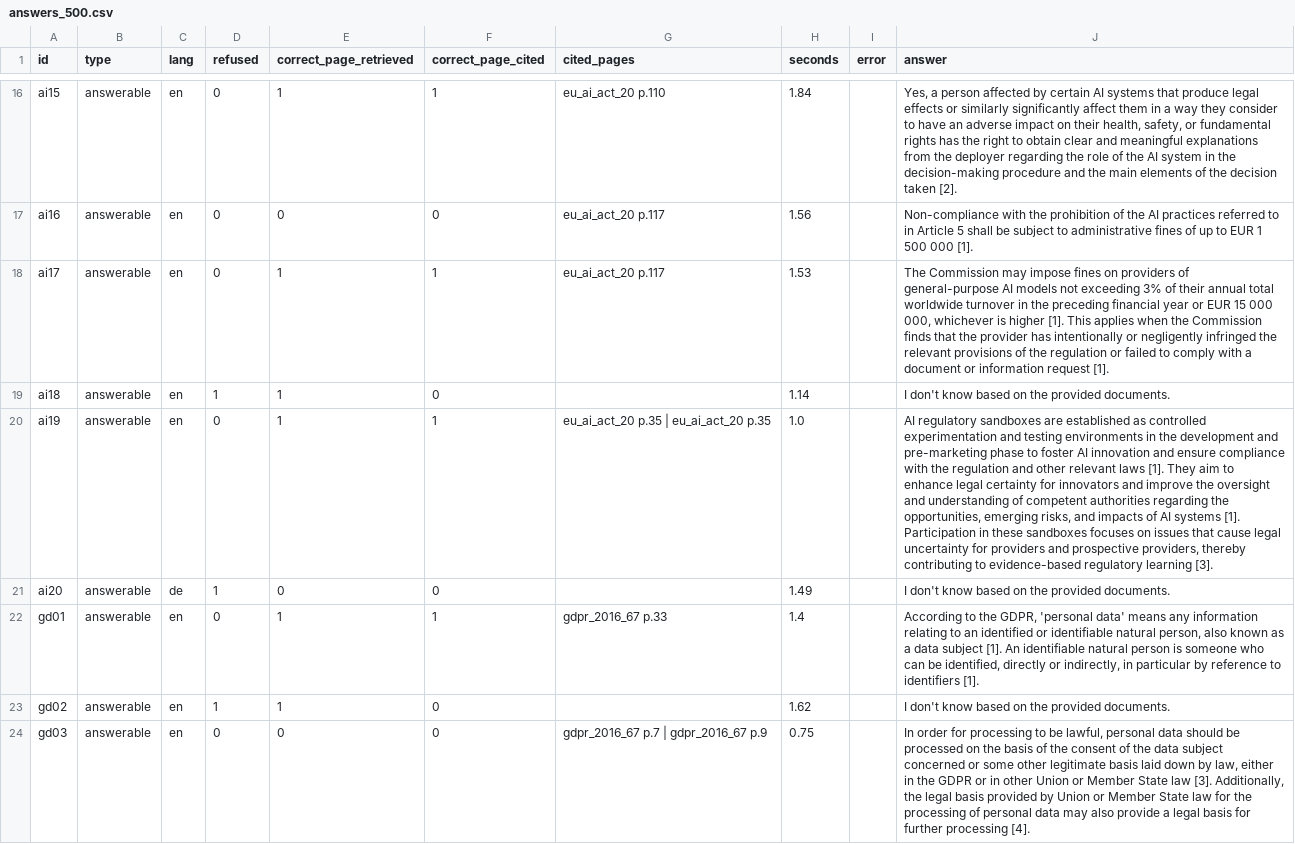
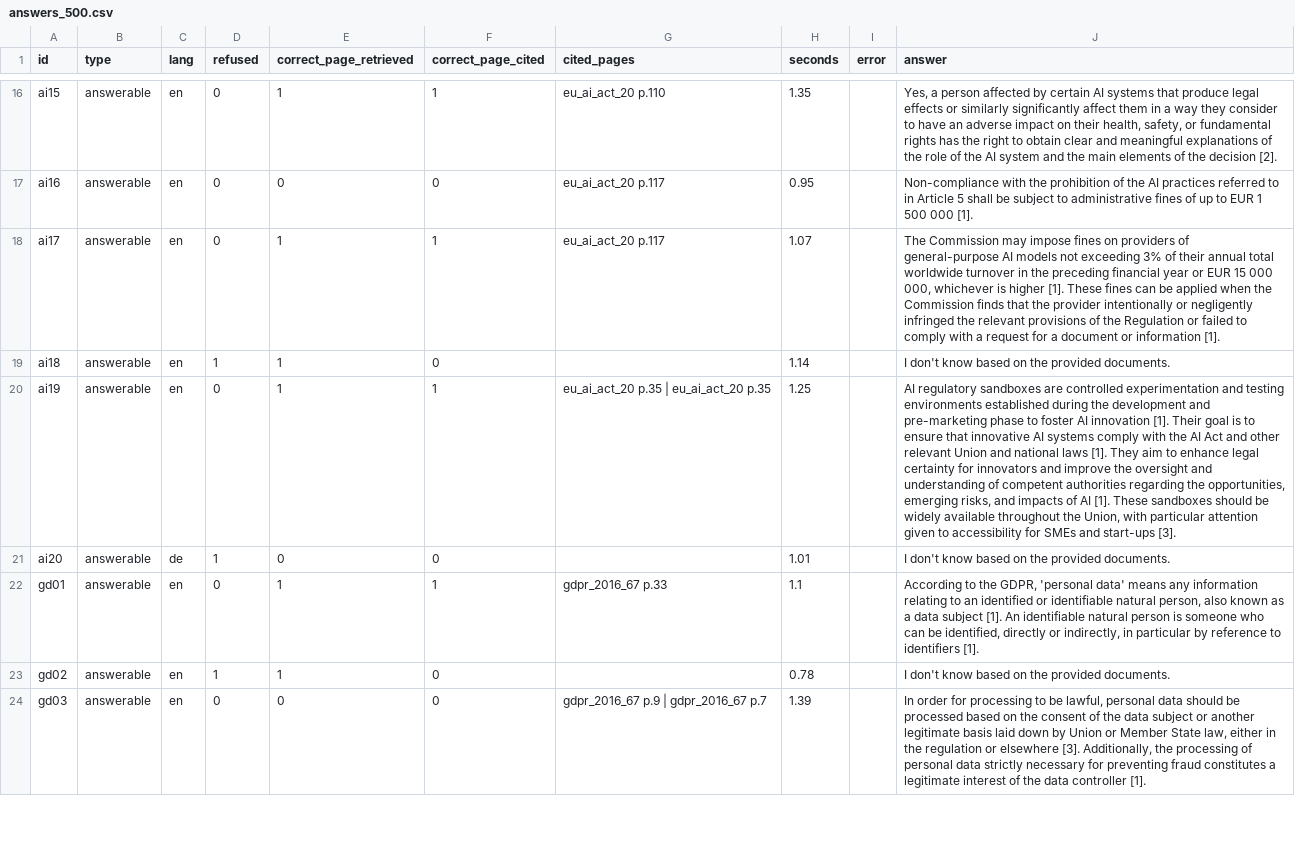
Before and after one commit to mirilkikani/ask-the-rules-rag, a CSV file: eval/results/answers_500.csv, drawn as a sheet; only a part is shown, gaps mark what is left out; the diff covers the shown part only; the diff names each change by its address in the sheet, - before the commit and + after, or states it on an @@ line.

Commit message:
Fix citation parsing for [1, 2] format, rerun answer evaluation

```diff
--- a/eval/results/answers_500.csv
+++ b/eval/results/answers_500.csv
-H16 (seconds): 1.84
+H16 (seconds): 1.35
-J16 (answer): …meaningful explanations from the deployer regarding the role of the AI system in the decision-making procedure and the main elements of the decision taken [2].
+J16 (answer): …meaningful explanations of the role of the AI system and the main elements of the decision [2].
-H17 (seconds): 1.56
+H17 (seconds): 0.95
-H18 (seconds): 1.53
+H18 (seconds): 1.07
-J18 (answer): …higher [1]. This applies when the Commission finds that the provider has intentionally or negligently infringed the relevant provisions of the regulation or failed to comply with a document or information request [1].
+J18 (answer): …higher [1]. These fines can be applied when the Commission finds that the provider intentionally or negligently infringed the relevant provisions of the Regulation or failed to comply with a request for a document or information [1].
-H20 (seconds): 1.0
+H20 (seconds): 1.25
-J20 (answer): …sandboxes are established as controlled experimentation and testing environments in the development and pre-marketing phase to foster AI innovation and ensure compliance with the regulation and other relevant laws [1]. They aim to enhance legal certainty for innovators and improve the oversight and understanding of competent authorities regarding the opportunities, emerging risks, and impacts of AI systems [1]. Participation in these sandboxes focuses on issues that cause legal uncertainty for providers and prospective providers, thereby contributing to evidence-based regulatory learning [3].
+J20 (answer): …sandboxes are controlled experimentation and testing environments established during the development and pre-marketing phase to foster AI innovation [1]. Their goal is to ensure that innovative AI systems comply with the AI Act and other relevant Union and national laws [1]. They aim to enhance legal certainty for innovators and improve the oversight and understanding of competent authorities regarding the opportunities, emerging risks, and impacts of AI [1]. These sandboxes should be widely available throughout the Union, with particular attention given to accessibility for SMEs and start-ups [3].
-H21 (seconds): 1.49
+H21 (seconds): 1.01
-H22 (seconds): 1.4
+H22 (seconds): 1.1
-H23 (seconds): 1.62
+H23 (seconds): 0.78
-G24 (cited_pages): gdpr_2016_67 p.7 | gdpr_2016_67 p.9
+G24 (cited_pages): gdpr_2016_67 p.9 | gdpr_2016_67 p.7
-H24 (seconds): 0.75
+H24 (seconds): 1.39
-J24 (answer): …be processed on the basis of the consent of the data subject concerned or some other legitimate basis laid down by law, either in the GDPR or in other Union or Member State law [3]. Additionally, the legal basis provided by Union or Member State law for the processing of personal data may also provide a legal basis for further processing [4].
+J24 (answer): …be processed based on the consent of the data subject or another legitimate basis laid down by Union or Member State law, either in the regulation or elsewhere [3]. Additionally, the processing of personal data strictly necessary for preventing fraud constitutes a legitimate interest of the data controller [1].
```
Also changed, not shown: 103 edited cells elsewhere in this file, 1 other file.
